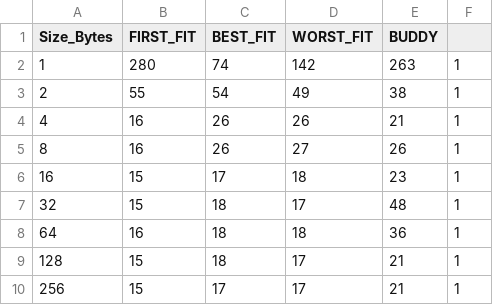
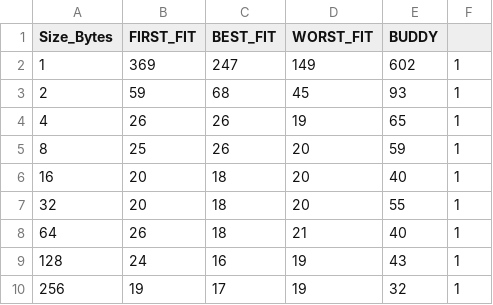
Before and after one commit to aaronshuang/07-memory_allocator--, a CSV file: build/free_speeds.csv, drawn as a sheet; only a part is shown; the diff covers the shown part only.

```diff
--- a/build/free_speeds.csv
+++ b/build/free_speeds.csv
@@ -1,10 +1,10 @@
 Size_Bytes,FIRST_FIT,BEST_FIT,WORST_FIT,BUDDY
-1,280,74,142,263,1
-2,55,54,49,38,1
-4,16,26,26,21,1
-8,16,26,27,26,1
-16,15,17,18,23,1
-32,15,18,17,48,1
-64,16,18,18,36,1
-128,15,18,17,21,1
-256,15,17,17,21,1
+1,369,247,149,602,1
+2,59,68,45,93,1
+4,26,26,19,65,1
+8,25,26,20,59,1
+16,20,18,20,40,1
+32,20,18,20,55,1
+64,26,18,21,40,1
+128,24,16,19,43,1
+256,19,17,19,32,1
```
Also changed, not shown: 51 edited cells elsewhere in this file, build/malloc_speeds.csv, build/throughput.csv, 7 other files.
